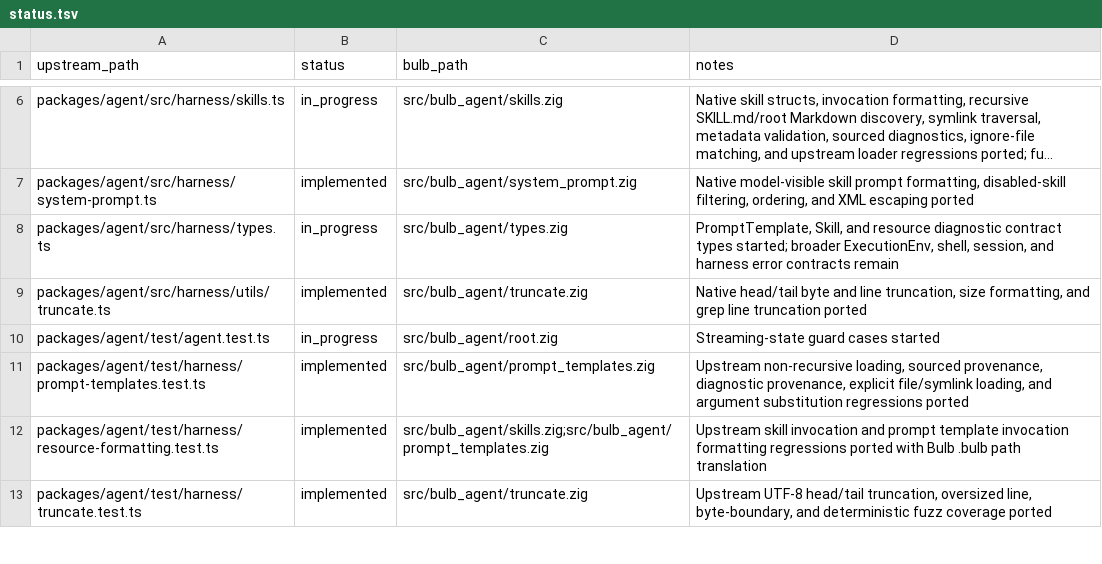
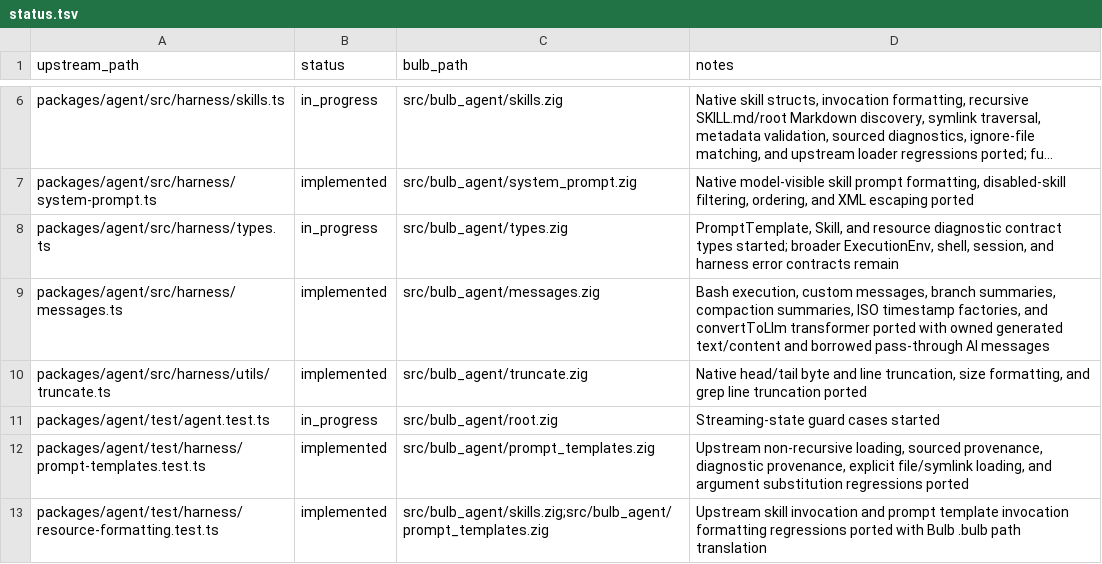
Before and after one commit to anggakhrsma/bulb, a TSV file: parity/status.tsv, drawn as a sheet; only a part is shown, gaps mark what is left out; the shorter side is filled out with more unchanged rows; long unchanged cells end in …; the diff names each change by its address in the sheet, - before the commit and + after, or states it on an @@ line.

Commit message:
feat: port agent harness messages

```diff
--- a/parity/status.tsv
+++ b/parity/status.tsv
+row 9: packages/agent/src/harness/messages.ts | implemented | src/bulb_agent/messages.zig | Bash execution, custom messages, branch summaries, compaction summaries, ISO timestamp factories, and convertToLlm transformer ported with owned generated text/content and borrowed pass-through AI messages
```
Also changed, not shown: parity/ledger.tsv, 3 other files.
